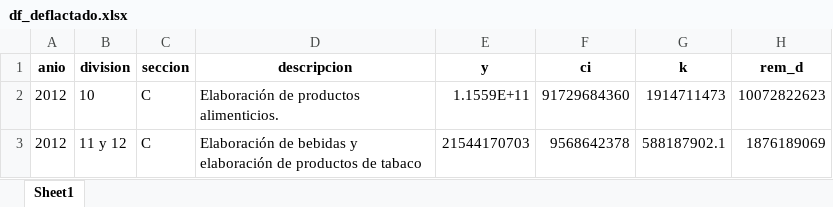
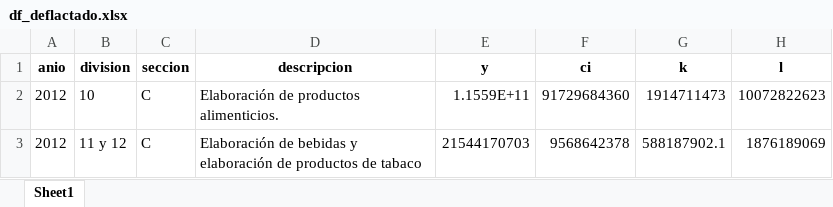
Before and after one commit to MateoBarletta/trabajo_final_eficiencia, an Excel workbook: data/df_deflactado.xlsx, sheet Sheet1, drawn as a sheet; only a part is shown; values as stored, in another font and other column widths than the file's, no borders; the diff names each change by its address in the sheet, - before the commit and + after, or states it on an @@ line.

```diff
--- a/data/df_deflactado.xlsx (sheet Sheet1)
+++ b/data/df_deflactado.xlsx (sheet Sheet1)
-H1: rem_d
+H1: l
```
Also changed, not shown: 3 other files.
